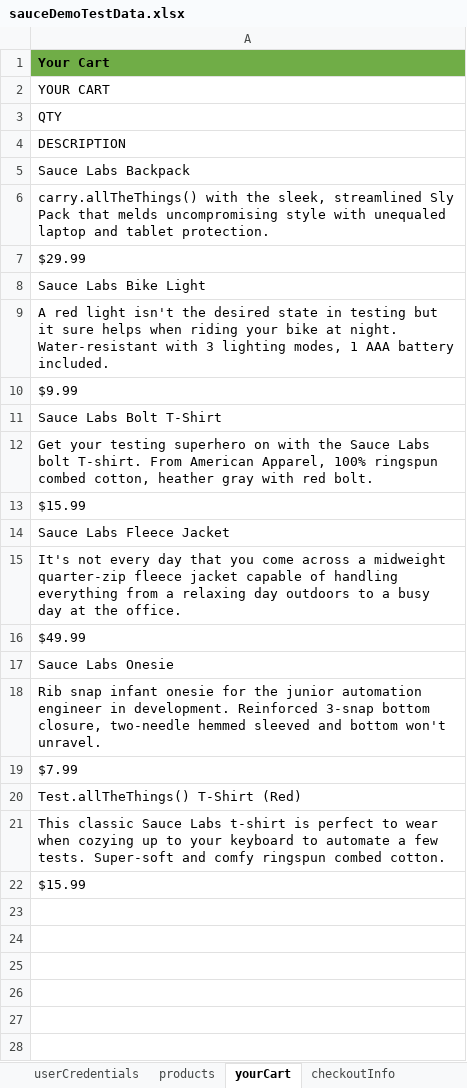
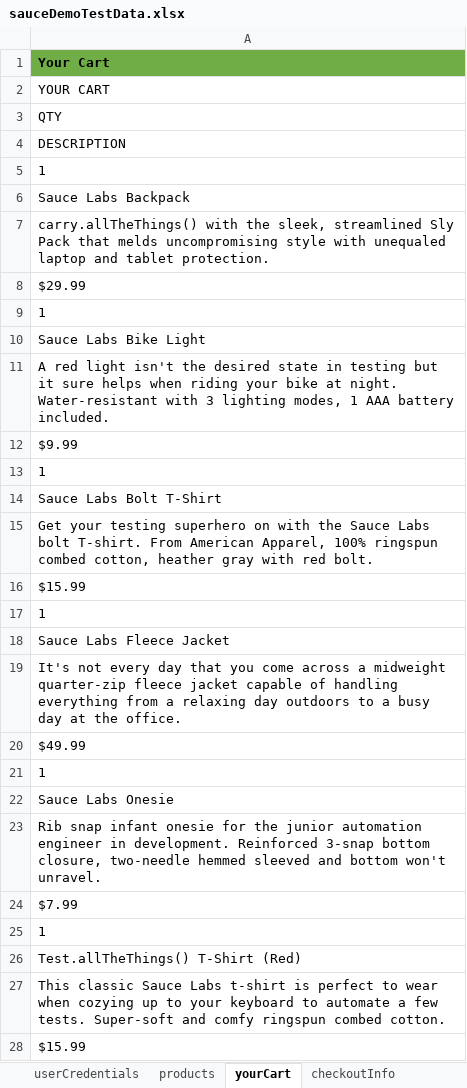
Before and after one commit to MuraliSelvarajAtmecs/SauceDemo, an Excel workbook: SauceDemo/src/main/resources/moduleOneTestData/sauceDemoTestData.xlsx, sheet yourCart, drawn as a sheet; values as stored, in another font and other column widths than the file's, no borders; the diff names each change by its address in the sheet, - before the commit and + after, or states it on an @@ line.

```diff
--- a/SauceDemo/src/main/resources/moduleOneTestData/sauceDemoTestData.xlsx (sheet yourCart)
+++ b/SauceDemo/src/main/resources/moduleOneTestData/sauceDemoTestData.xlsx (sheet yourCart)
+row 5: 1
+row 9: 1
+row 13: 1
+row 17: 1
+row 21: 1
+row 25: 1
```
Also changed, not shown: SauceDemo/target/classes/moduleOneTestData/sauceDemoTestData.xlsx, 30 other files.
